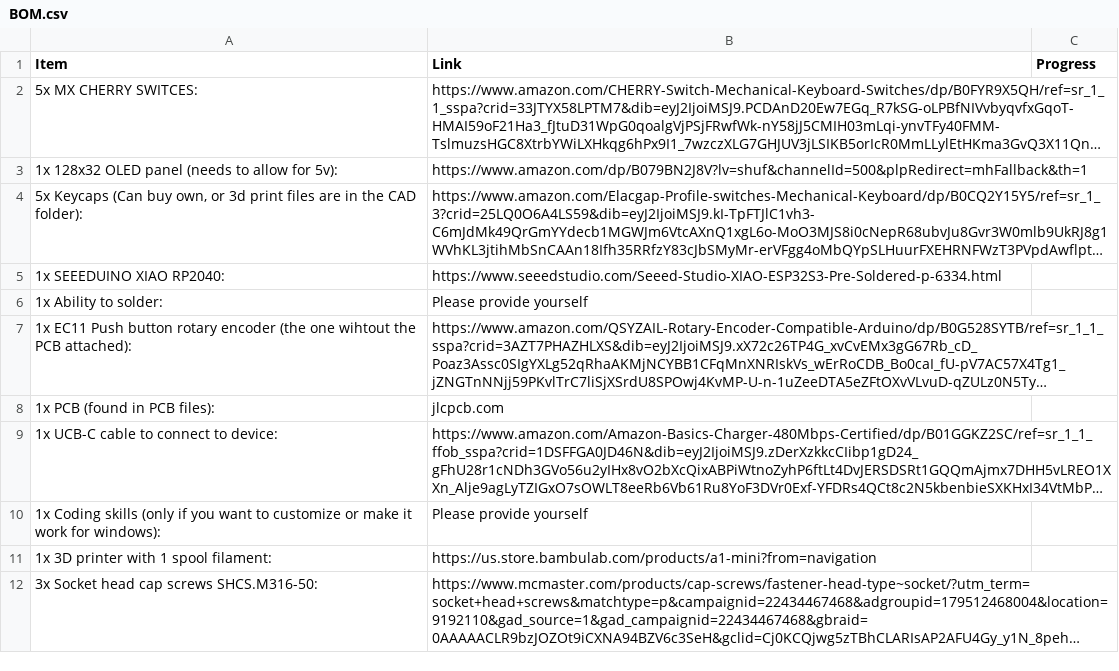
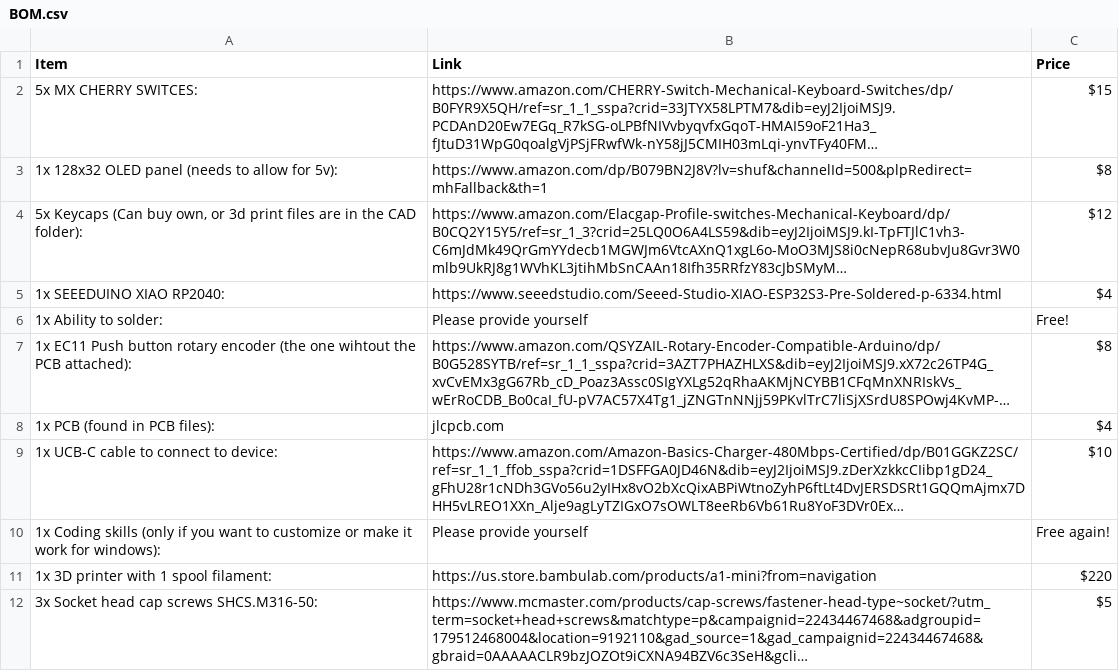
Before and after one commit to anishmalladi05/AnishPad, a CSV file: BOM.csv, drawn as a sheet; long unchanged cells end in …; the diff names each change by its address in the sheet, - before the commit and + after, or states it on an @@ line.

Commit message:
Add prices and format corrections to BOM.csv
Updated BOM.csv to include prices for items and corrected formatting.

```diff
--- a/BOM.csv
+++ b/BOM.csv
-C1: Progress
+C1: Price
-C2 (Price): (empty)
+C2 (Price): $15
-C3 (Price): (empty)
+C3 (Price): $8
-C4 (Price): (empty)
+C4 (Price): $12
-C5 (Price): (empty)
+C5 (Price): $4
-C6 (Price): (empty)
+C6 (Price): Free!
-C7 (Price): (empty)
+C7 (Price): $8
-C8 (Price): (empty)
+C8 (Price): $4
-C9 (Price): (empty)
+C9 (Price): $10
-C10 (Price): (empty)
+C10 (Price): Free again!
-C11 (Price): (empty)
+C11 (Price): $220
-C12 (Price): (empty)
+C12 (Price): $5
```
